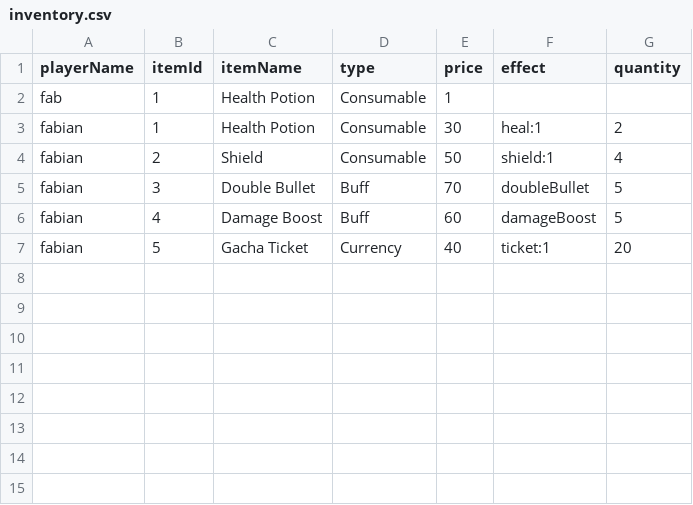
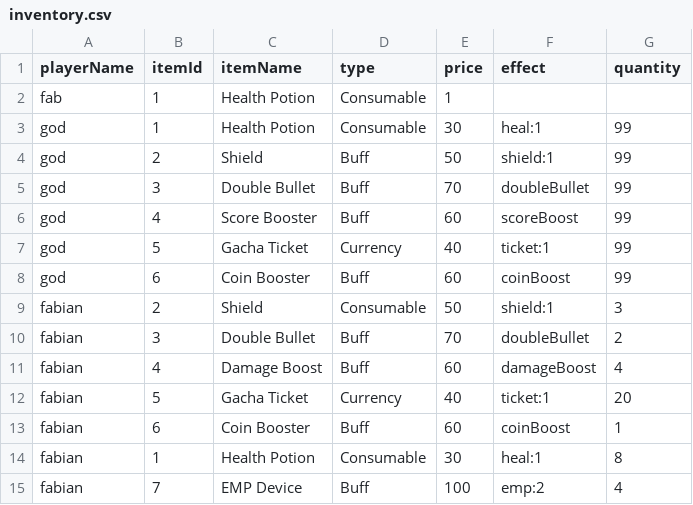
Before and after one commit to hanifnaundraa-lang/UAS-ALGORITMA-PEMROGRAMAN, a CSV file: data/inventory.csv, drawn as a sheet.

Commit message:
feat: add item to gamecore

```diff
--- a/data/inventory.csv
+++ b/data/inventory.csv
@@ -2,6 +2,14 @@ playerName,itemId,itemName,type,price,effect,quantity
 fab,1,Health Potion,Consumable,1
-fabian,1,Health Potion,Consumable,30,heal:1,2
-fabian,2,Shield,Consumable,50,shield:1,4
-fabian,3,Double Bullet,Buff,70,doubleBullet,5
-fabian,4,Damage Boost,Buff,60,damageBoost,5
+god,1,Health Potion,Consumable,30,heal:1,99
+god,2,Shield,Buff,50,shield:1,99
+god,3,Double Bullet,Buff,70,doubleBullet,99
+god,4,Score Booster,Buff,60,scoreBoost,99
+god,5,Gacha Ticket,Currency,40,ticket:1,99
+god,6,Coin Booster,Buff,60,coinBoost,99
+fabian,2,Shield,Consumable,50,shield:1,3
+fabian,3,Double Bullet,Buff,70,doubleBullet,2
+fabian,4,Damage Boost,Buff,60,damageBoost,4
 fabian,5,Gacha Ticket,Currency,40,ticket:1,20
+fabian,6,Coin Booster,Buff,60,coinBoost,1
+fabian,1,Health Potion,Consumable,30,heal:1,8
+fabian,7,EMP Device,Buff,100,emp:2,4
```
Also changed, not shown: data/shop_history.csv, data/shop_items.csv, 8 other files.
